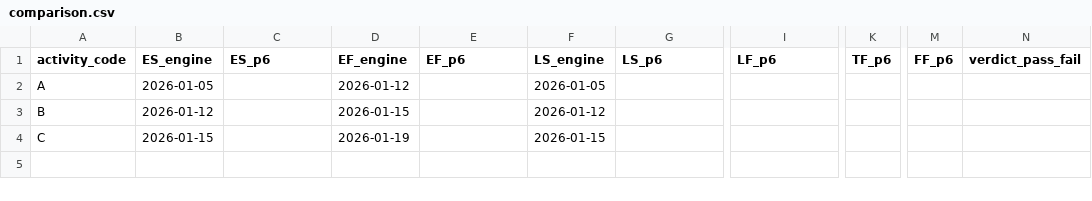
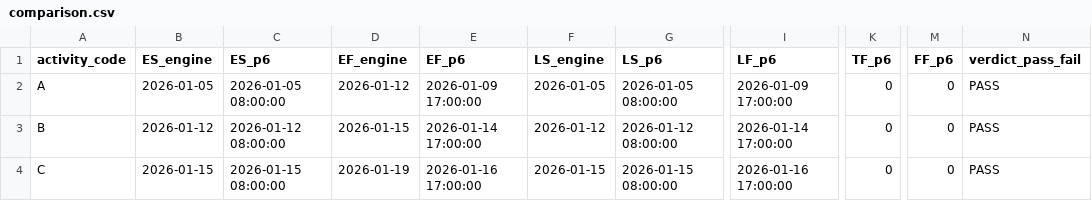
Before and after one commit to danafitkowski/cpp-cpm-engine, a CSV file: validation/p6-comparison/cases/01-fs-chain/comparison.csv, drawn as a sheet; only a part is shown, gaps mark what is left out; the diff names each change by its address in the sheet, - before the commit and + after, or states it on an @@ line.

```diff
--- a/validation/p6-comparison/cases/01-fs-chain/comparison.csv
+++ b/validation/p6-comparison/cases/01-fs-chain/comparison.csv
-C2 (ES_p6): (empty)
+C2 (ES_p6): 2026-01-05 08:00:00
-E2 (EF_p6): (empty)
+E2 (EF_p6): 2026-01-09 17:00:00
-G2 (LS_p6): (empty)
+G2 (LS_p6): 2026-01-05 08:00:00
-I2 (LF_p6): (empty)
+I2 (LF_p6): 2026-01-09 17:00:00
-K2:K4 (TF_p6): (empty)
+K2:K4 (TF_p6): 0
-M2:M4 (FF_p6): (empty)
+M2:M4 (FF_p6): 0
-N2:N4 (verdict_pass_fail): (empty)
+N2:N4 (verdict_pass_fail): PASS
-C3 (ES_p6): (empty)
+C3 (ES_p6): 2026-01-12 08:00:00
-E3 (EF_p6): (empty)
+E3 (EF_p6): 2026-01-14 17:00:00
-G3 (LS_p6): (empty)
+G3 (LS_p6): 2026-01-12 08:00:00
-I3 (LF_p6): (empty)
+I3 (LF_p6): 2026-01-14 17:00:00
-C4 (ES_p6): (empty)
+C4 (ES_p6): 2026-01-15 08:00:00
-E4 (EF_p6): (empty)
+E4 (EF_p6): 2026-01-16 17:00:00
-G4 (LS_p6): (empty)
+G4 (LS_p6): 2026-01-15 08:00:00
-I4 (LF_p6): (empty)
+I4 (LF_p6): 2026-01-16 17:00:00
```
Also changed, not shown: validation/p6-comparison/cases/02-ss-with-lag/comparison.csv, validation/p6-comparison/cases/04-sf-edge-case/comparison.csv, 10 other files.
